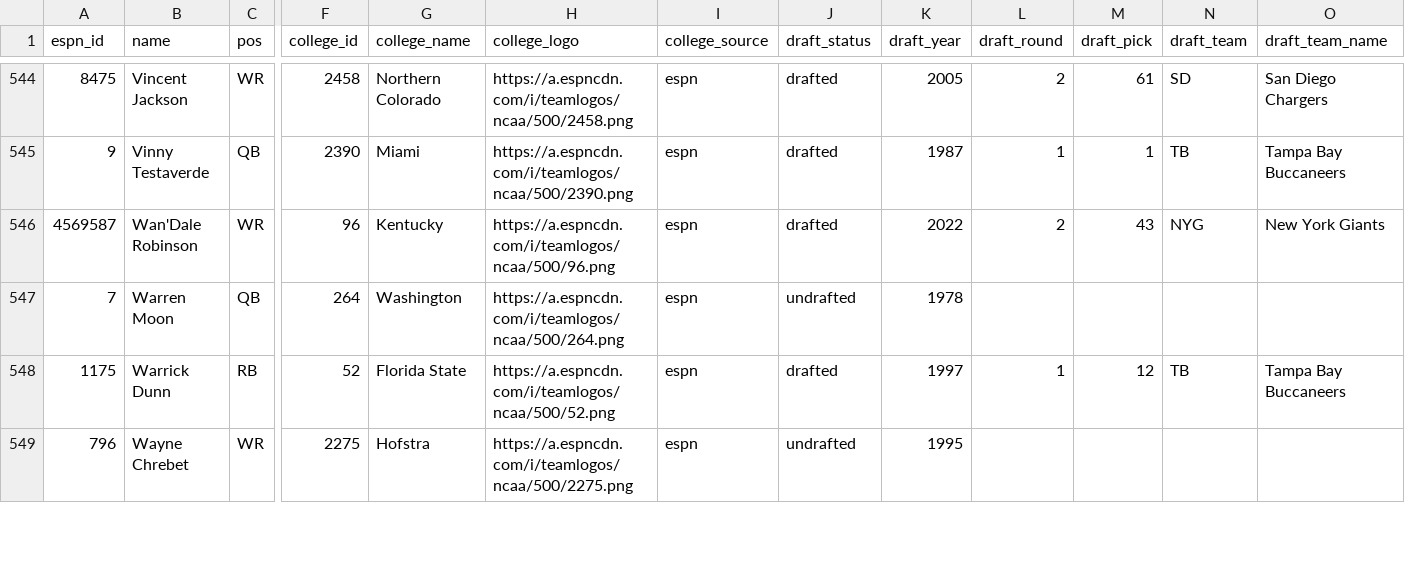
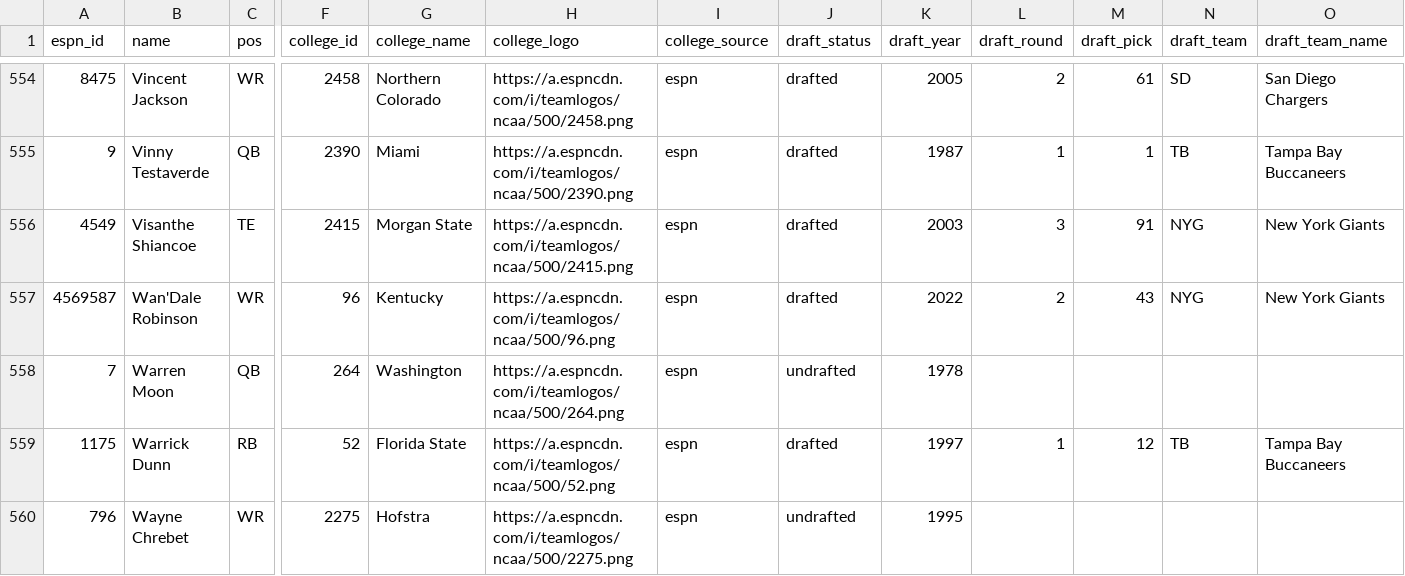
Before and after one commit to frankmichaelsmith/NFL-Faces, a CSV file: content/probowl_players.csv, drawn as a sheet; only a part is shown, gaps mark what is left out; rows hold the shown columns only; the diff covers the shown part only; the diff names each change by its address in the sheet, - before the commit and + after, or states it on an @@ line.

```diff
--- a/content/probowl_players.csv
+++ b/content/probowl_players.csv
+row 556: 4549 | Visanthe Shiancoe | TE | 2415 | Morgan State | https://a.espncdn.com/i/teamlogos/ncaa/500/2415.png | espn | drafted | 2003 | 3 | 91 | NYG | New York Giants
```
Also changed, not shown: 10 added rows and 14 edited cells elsewhere in this file, content/candidates_approved.csv, content/extra_selections.csv, 15 other files.
